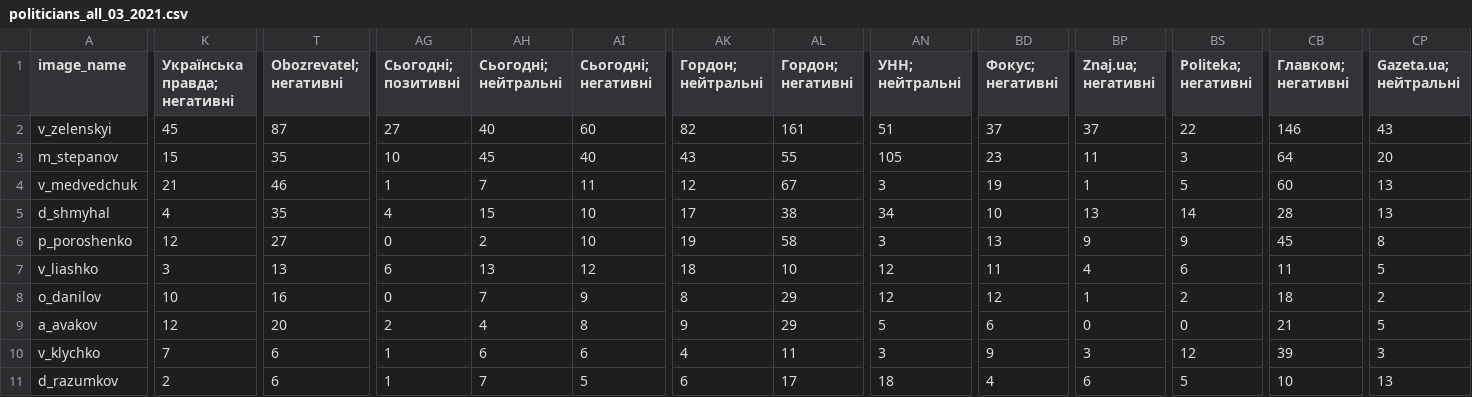
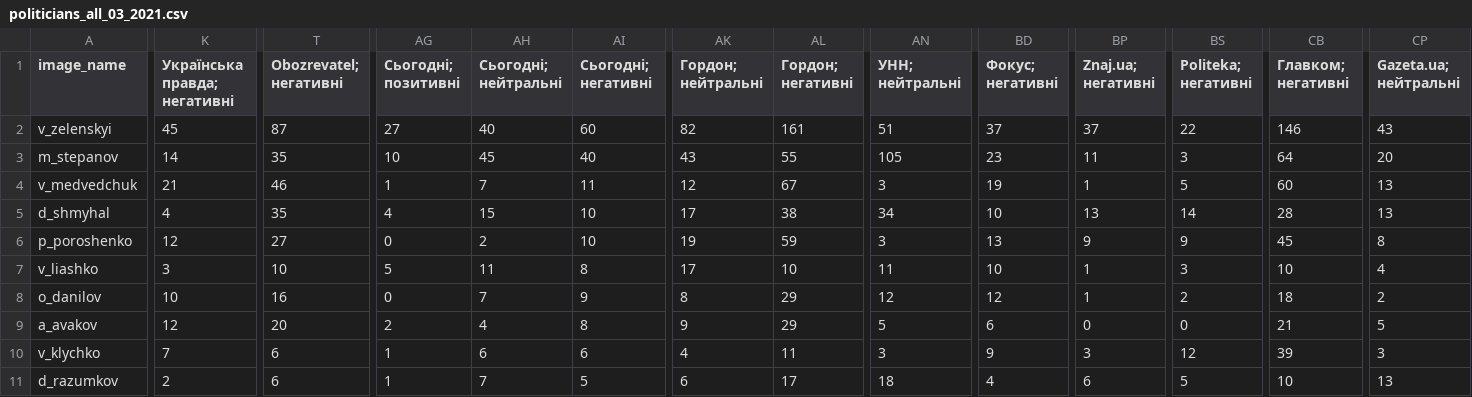
Before and after one commit to dataVox-VoxUkraine/datasets_media_ecosystem, a CSV file: datasets/2021/2021_03/politicians_all_03_2021.csv, drawn as a sheet; only a part is shown, gaps mark what is left out; the diff covers the shown part only; the diff names each change by its address in the sheet, - before the commit and + after, or states it on an @@ line.

```diff
--- a/datasets/2021/2021_03/politicians_all_03_2021.csv
+++ b/datasets/2021/2021_03/politicians_all_03_2021.csv
-K3 (Українська правда; негативні): 15
+K3 (Українська правда; негативні): 14
-AL6 (Гордон; негативні): 58
+AL6 (Гордон; негативні): 59
-T7 (Obozrevatel; негативні): 13
+T7 (Obozrevatel; негативні): 10
-AG7 (Сьогодні; позитивні): 6
+AG7 (Сьогодні; позитивні): 5
-AH7 (Сьогодні; нейтральні): 13
+AH7 (Сьогодні; нейтральні): 11
-AI7 (Сьогодні; негативні): 12
+AI7 (Сьогодні; негативні): 8
-AK7 (Гордон; нейтральні): 18
+AK7 (Гордон; нейтральні): 17
-AN7 (УНН; нейтральні): 12
+AN7 (УНН; нейтральні): 11
-BD7 (Фокус; негативні): 11
+BD7 (Фокус; негативні): 10
-BP7 (Znaj.ua; негативні): 4
+BP7 (Znaj.ua; негативні): 1
-BS7 (Politeka; негативні): 6
+BS7 (Politeka; негативні): 3
-CB7 (Главком; негативні): 11
+CB7 (Главком; негативні): 10
-CP7 (Gazeta.ua; нейтральні): 5
+CP7 (Gazeta.ua; нейтральні): 4
```
Also changed, not shown: 3 edited cells elsewhere in this file, datasets/2021/2021_03/politicians_covid_03_2021.csv, datasets/2021/2021_03/politicians_politics_03_2021.csv, 1 other file.
